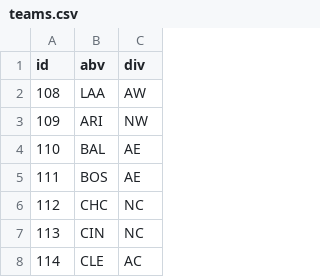
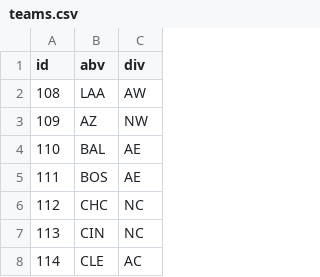
Before and after one commit to oneping-1/at_bat, a CSV file: csv/teams.csv, drawn as a sheet; only a part is shown.

Commit message:
Put some basic standings info into scoreboard data
and refactoring too

```diff
--- a/csv/teams.csv
+++ b/csv/teams.csv
@@ -2,3 +2,3 @@
 108,LAA,AW
-109,ARI,NW
+109,AZ,NW
 110,BAL,AE
```
Also changed, not shown: 9 other files.
